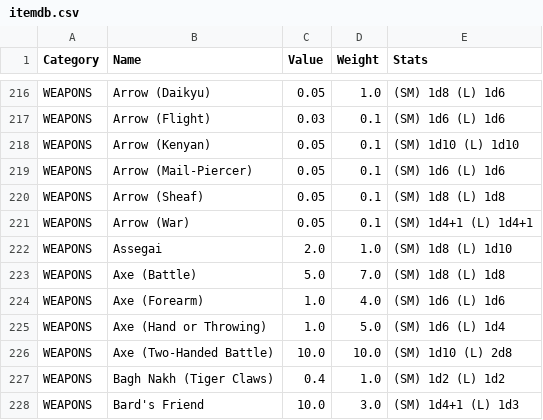
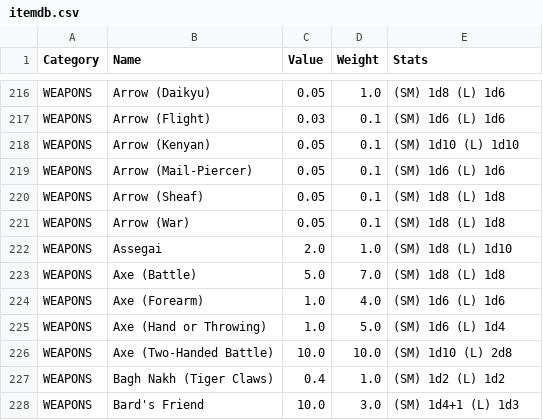
Before and after one commit to CocoTheOwner/DNDInventories, a CSV file: databases/itemdb.csv, drawn as a sheet; only a part is shown, gaps mark what is left out.

```diff
--- a/databases/itemdb.csv
+++ b/databases/itemdb.csv
@@ -220,3 +220,3 @@ WEAPONS,Arrow (Mail-Piercer),0.05,0.1,(SM) 1d6 (L) 1d6
 WEAPONS,Arrow (Sheaf),0.05,0.1,(SM) 1d8 (L) 1d8
-WEAPONS,Arrow (War),0.05,0.1,(SM) 1d4+1 (L) 1d4+1
+WEAPONS,Arrow (War),0.05,0.1,(SM) 1d8 (L) 1d8
 WEAPONS,Assegai,2.0,1.0,(SM) 1d8 (L) 1d10
```
